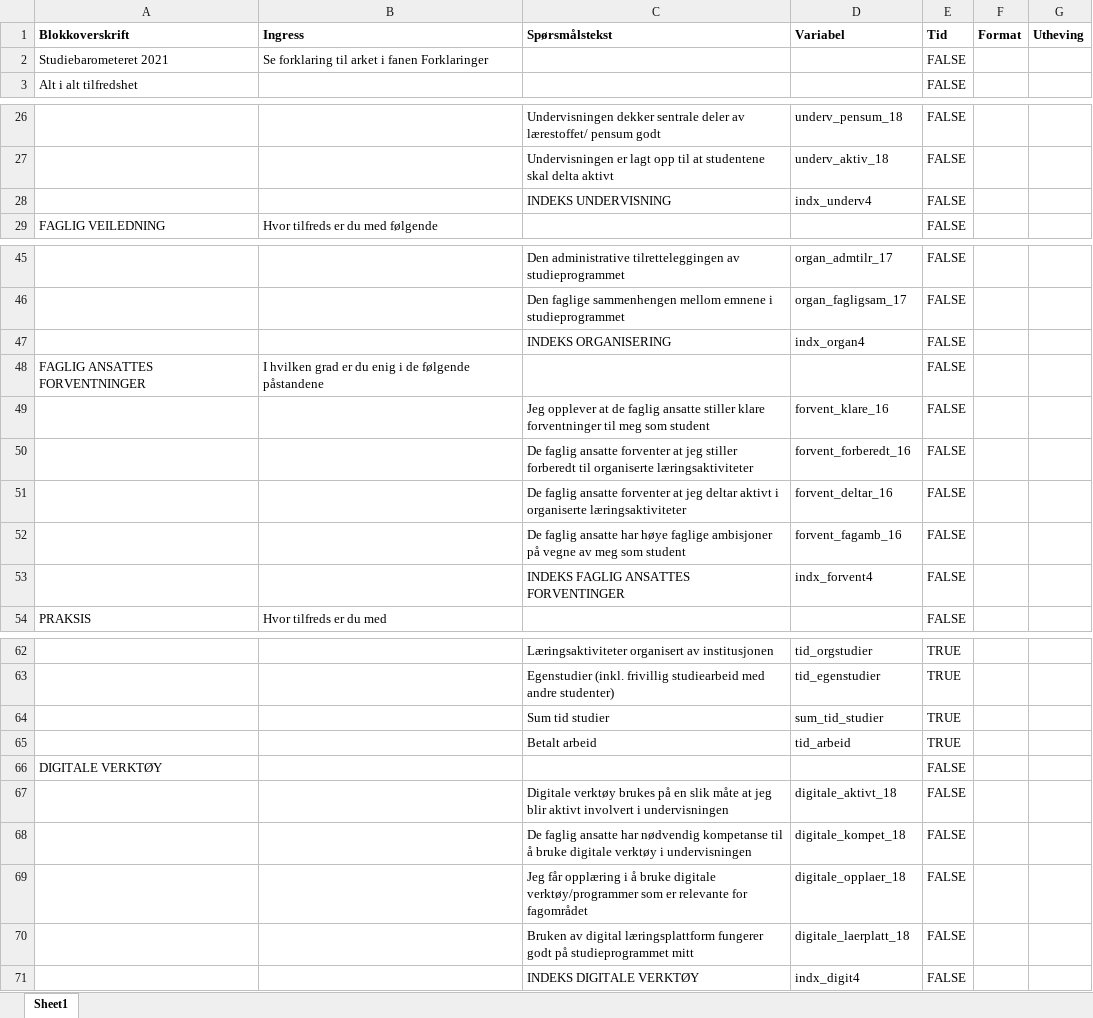
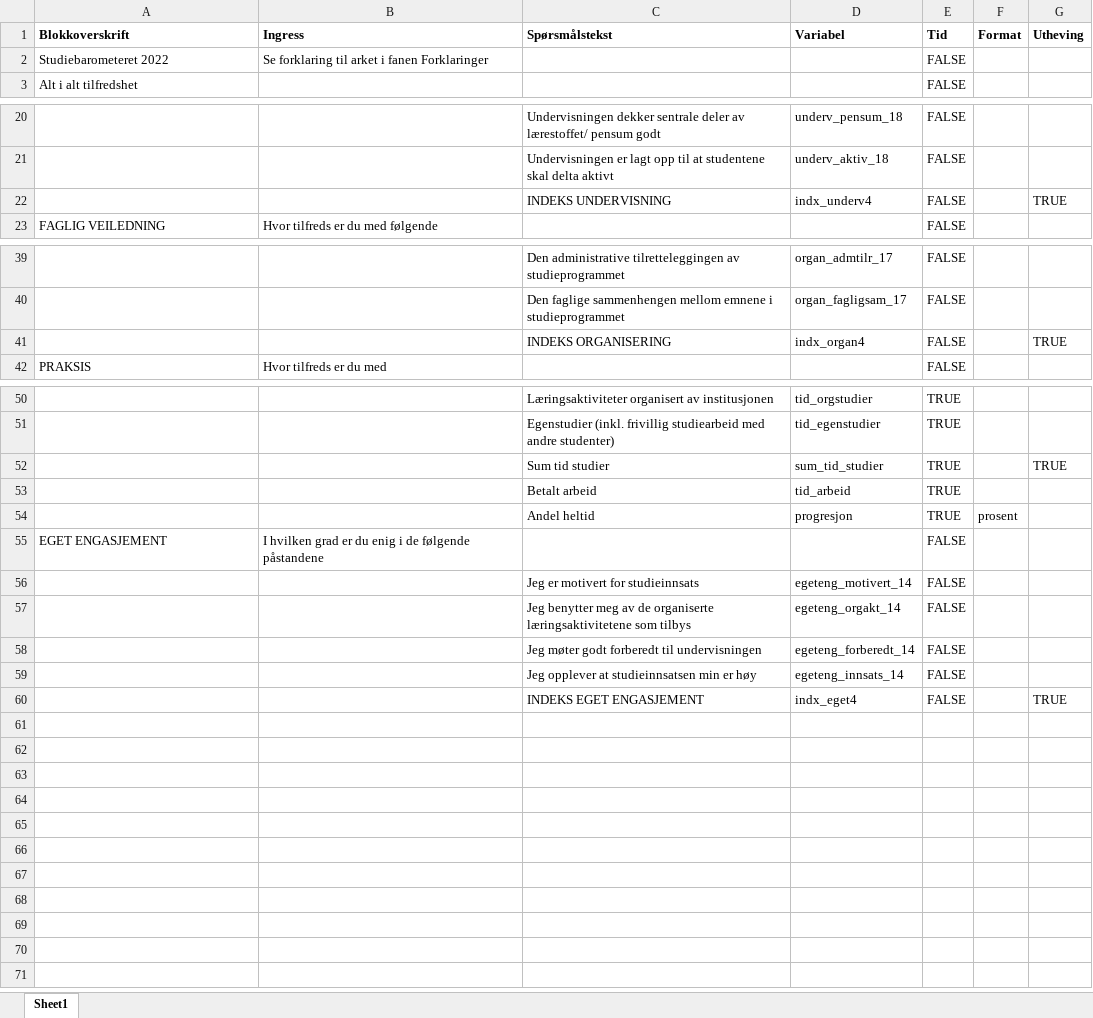
Before and after one commit to utenH/Studentsvar, an Excel workbook: malfiler/Studiebarometeret_2022_vars.xlsx, sheet Sheet1, drawn as a sheet; only a part is shown, gaps mark what is left out; values as stored, in another font and other column widths than the file's, no borders; removed rows and columns are numbered as before the commit, all else as after; the diff covers the shown part only; the diff names each change by its address in the sheet, - before the commit and + after, or states it on an @@ line.

Commit message:
Utvikling og rydding - justert Studiestart for å handtere endring i spørsmålsordlyd - starta å legge til instituttvariabel og måte å hente ut Studiestartrapport gruppert etter institutt i OM_indikator_print_2023 - oppdatert malfil for 2025 Studiebarometeret - oppdatert variabel og indikator i Studiebarometeret for -- læringsmiljø -- tilbakemelding -- informasjon -- praksis - la til koding av variabel for oppmøte
Styringsportalen-eksport
- korrigerte indeksar der spørsmål er tatt bort

Malar
- korrigert infofane
- la til program som var kome til

```diff
--- a/malfiler/Studiebarometeret_2022_vars.xlsx (sheet Sheet1)
+++ b/malfiler/Studiebarometeret_2022_vars.xlsx (sheet Sheet1)
-A2 (Blokkoverskrift): Studiebarometeret 2021
+A2 (Blokkoverskrift): Studiebarometeret 2022
-G22 (Utheving): (empty)
+G22 (Utheving): TRUE
-G41 (Utheving): (empty)
+G41 (Utheving): TRUE
-row 48: FAGLIG ANSATTES FORVENTNINGER | I hvilken grad er du enig i de følgende påstandene |  |  | FALSE
-row 49:  |  | Jeg opplever at de faglig ansatte stiller klare forventninger til meg som student | forvent_klare_16 | FALSE
-row 50:  |  | De faglig ansatte forventer at jeg stiller forberedt til organiserte læringsaktiviteter | forvent_forberedt_16 | FALSE
-row 51:  |  | De faglig ansatte forventer at jeg deltar aktivt i organiserte læringsaktiviteter | forvent_deltar_16 | FALSE
-row 52:  |  | De faglig ansatte har høye faglige ambisjoner på vegne av meg som student | forvent_fagamb_16 | FALSE
-row 53:  |  | INDEKS FAGLIG ANSATTES FORVENTINGER | indx_forvent4 | FALSE
-G52 (Utheving): (empty)
+G52 (Utheving): TRUE
-row 66: DIGITALE VERKTØY |  |  |  | FALSE
-row 67:  |  | Digitale verktøy brukes på en slik måte at jeg blir aktivt involvert i undervisningen | digitale_aktivt_18 | FALSE
+row 54:  |  | Andel heltid | progresjon | TRUE | prosent
@@ row 17 moved to row 55: EGET ENGASJEMENT @@
@@ row 18 moved to row 56: Jeg er motivert for studieinnsats @@
-C57 (Spørsmålstekst): De faglig ansatte har nødvendig kompetanse til å bruke digitale verktøy i undervisningen
+C57 (Spørsmålstekst): Jeg benytter meg av de organiserte læringsaktivitetene som tilbys
-D57 (Variabel): digitale_kompet_18
+D57 (Variabel): egeteng_orgakt_14
-row 69:  |  | Jeg får opplæring i å bruke digitale verktøy/programmer som er relevante for fagområdet | digitale_opplaer_18 | FALSE
-row 70:  |  | Bruken av digital læringsplattform fungerer godt på studieprogrammet mitt | digitale_laerplatt_18 | FALSE
-row 71:  |  | INDEKS DIGITALE VERKTØY | indx_digit4 | FALSE
@@ row 20 moved to row 58: Jeg møter godt forberedt til undervisnin… @@
@@ row 21 moved to row 59: Jeg opplever at studieinnsatsen min er h… @@
+row 60:  |  | INDEKS EGET ENGASJEMENT | indx_eget4 | FALSE |  | TRUE
```
Also changed, not shown: 2 removed rows and 3 edited cells elsewhere in this sheet, base/OsloMet_programvariabler.xlsx, malfiler/Studiebarometeret veiledningsfane.xlsx, 11 other files.
